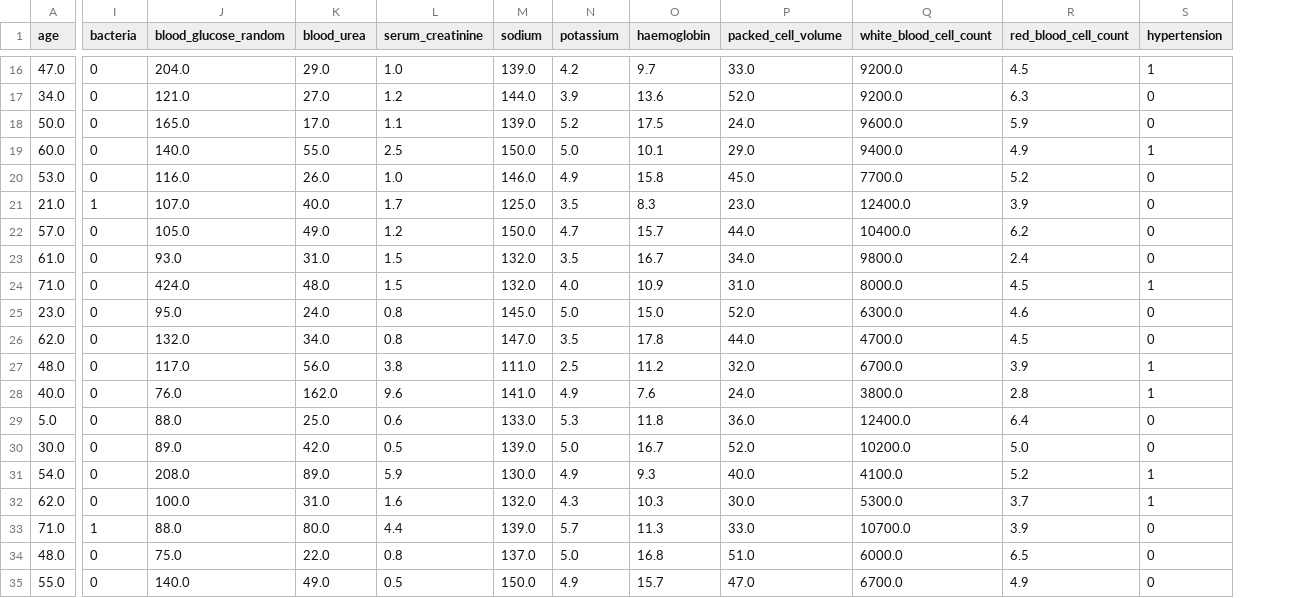
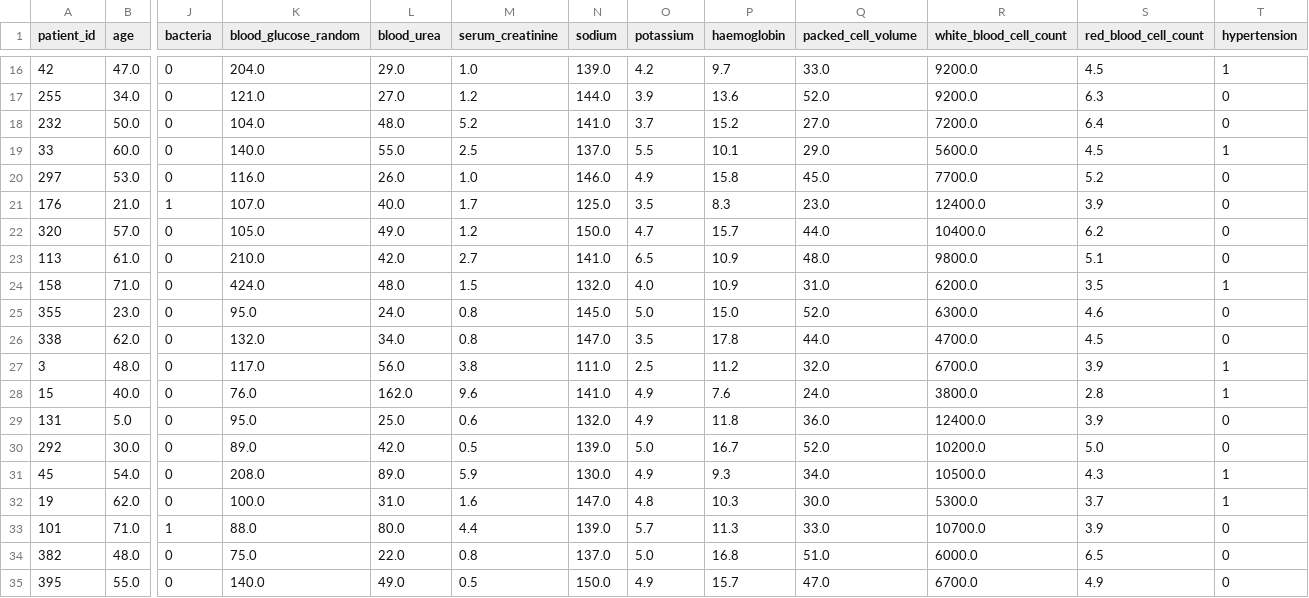
Before and after one commit to dffesalbon/ckd-experiment, a CSV file: ckd_test.csv, drawn as a sheet; only a part is shown, gaps mark what is left out; addresses are those after the commit; the diff covers the shown part only; the diff names each change by its address in the sheet, - before the commit and + after, or states it on an @@ line.

```diff
--- a/ckd_test.csv
+++ b/ckd_test.csv
+column A (patient_id), rows 16-35: 42 | 255 | 232 | 33 | 297 | 176 | 320 | 113 | 158 | 355 | 338 | 3 | 15 | 131 | 292 | 45 | 19 | 101 | 382 | 395
-K18 (blood_glucose_random): 165.0
+K18 (blood_glucose_random): 104.0
-L18 (blood_urea): 17.0
+L18 (blood_urea): 48.0
-M18 (serum_creatinine): 1.1
+M18 (serum_creatinine): 5.2
-N18 (sodium): 139.0
+N18 (sodium): 141.0
-O18 (potassium): 5.2
+O18 (potassium): 3.7
-P18 (haemoglobin): 17.5
+P18 (haemoglobin): 15.2
-Q18 (packed_cell_volume): 24.0
+Q18 (packed_cell_volume): 27.0
-R18 (white_blood_cell_count): 9600.0
+R18 (white_blood_cell_count): 7200.0
-S18 (red_blood_cell_count): 5.9
+S18 (red_blood_cell_count): 6.4
-N19 (sodium): 150.0
+N19 (sodium): 137.0
-O19 (potassium): 5.0
+O19 (potassium): 5.5
-R19 (white_blood_cell_count): 9400.0
+R19 (white_blood_cell_count): 5600.0
-S19 (red_blood_cell_count): 4.9
+S19 (red_blood_cell_count): 4.5
-K23 (blood_glucose_random): 93.0
+K23 (blood_glucose_random): 210.0
-L23 (blood_urea): 31.0
+L23 (blood_urea): 42.0
-M23 (serum_creatinine): 1.5
+M23 (serum_creatinine): 2.7
-N23 (sodium): 132.0
+N23 (sodium): 141.0
-O23 (potassium): 3.5
+O23 (potassium): 6.5
-P23 (haemoglobin): 16.7
+P23 (haemoglobin): 10.9
-Q23 (packed_cell_volume): 34.0
+Q23 (packed_cell_volume): 48.0
-S23 (red_blood_cell_count): 2.4
+S23 (red_blood_cell_count): 5.1
-R24 (white_blood_cell_count): 8000.0
+R24 (white_blood_cell_count): 6200.0
-S24 (red_blood_cell_count): 4.5
+S24 (red_blood_cell_count): 3.5
-K29 (blood_glucose_random): 88.0
+K29 (blood_glucose_random): 95.0
-N29 (sodium): 133.0
+N29 (sodium): 132.0
-O29 (potassium): 5.3
+O29 (potassium): 4.9
-S29 (red_blood_cell_count): 6.4
+S29 (red_blood_cell_count): 3.9
-Q31 (packed_cell_volume): 40.0
+Q31 (packed_cell_volume): 34.0
-R31 (white_blood_cell_count): 4100.0
+R31 (white_blood_cell_count): 10500.0
-S31 (red_blood_cell_count): 5.2
+S31 (red_blood_cell_count): 4.3
-N32 (sodium): 132.0
+N32 (sodium): 147.0
-O32 (potassium): 4.3
+O32 (potassium): 4.8
```
Also changed, not shown: 35 edited cells elsewhere in this file, ckd_train.csv, ckd_val.csv.
